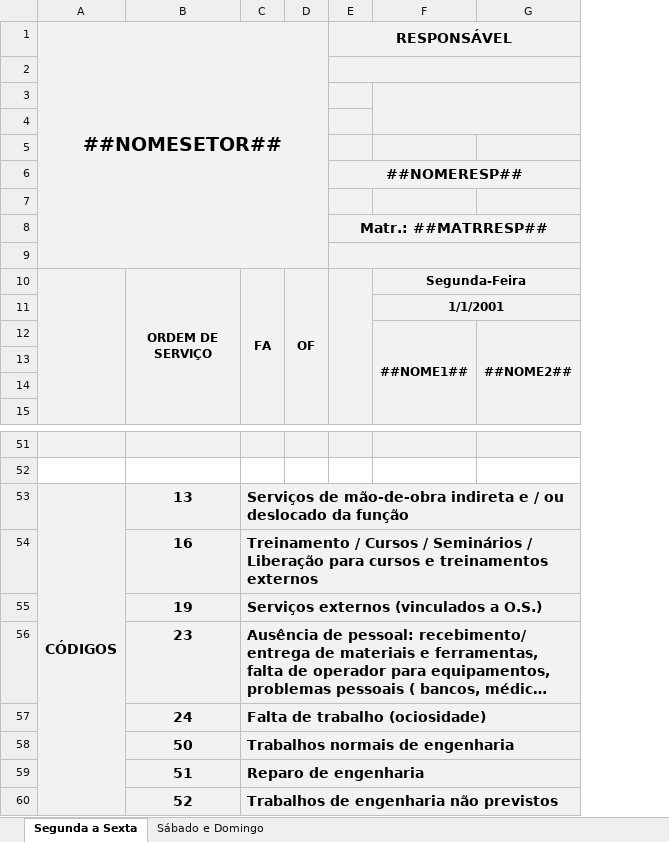
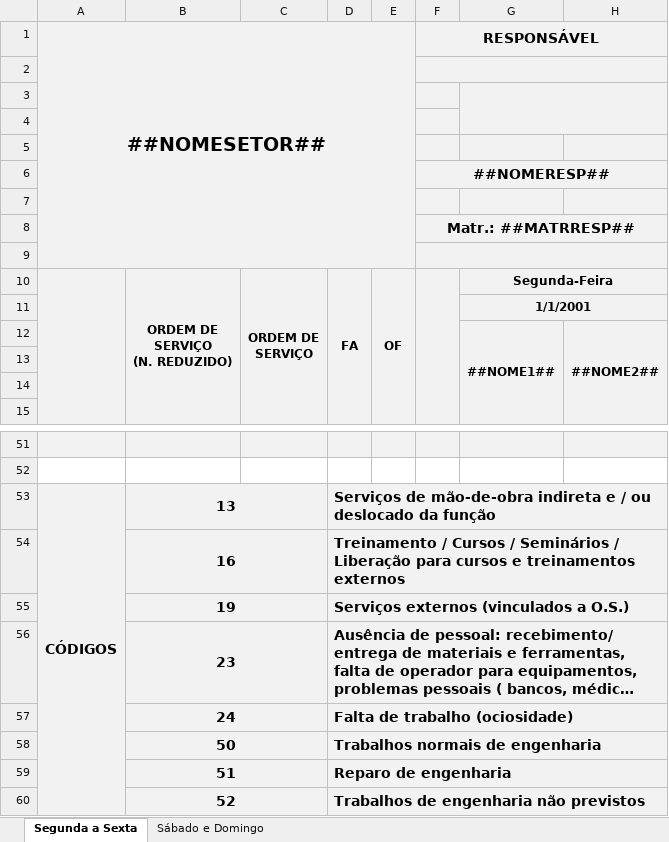
Before and after one commit to flipbit03/sisaprop, an Excel workbook: sisaprop/data/msemanal.xlsx, sheet Segunda a Sexta, drawn as a sheet; only a part is shown, gaps mark what is left out; long unchanged cells end in …; values as stored, in another font and other column widths than the file's, no borders; ↵ is a line break in a cell; the diff names each change by its address in the sheet, - before the commit and + after, or states it on an @@ line.

```diff
--- a/sisaprop/data/msemanal.xlsx (sheet Segunda a Sexta)
+++ b/sisaprop/data/msemanal.xlsx (sheet Segunda a Sexta)
+column C, row 10: ORDEM DE ↵ SERVIÇO
-B10: ORDEM DE ↵ SERVIÇO
+B10: ORDEM DE ↵ SERVIÇO ↵ (N. REDUZIDO)
+B53:C53 merged
+B54:C54 merged
+B55:C55 merged
+B56:C56 merged
+B57:C57 merged
+B58:C58 merged
+B59:C59 merged
+B60:C60 merged
```
Also changed, not shown: sheet Sábado e Domingo, formulas that keep their value, outputs/autoaprop.xlsx/autoapropxlsx/IE-CES.XLSX, outputs/autoaprop.xlsx/autoapropxlsx/IQ_DOC.XLSX, 49 other files.
